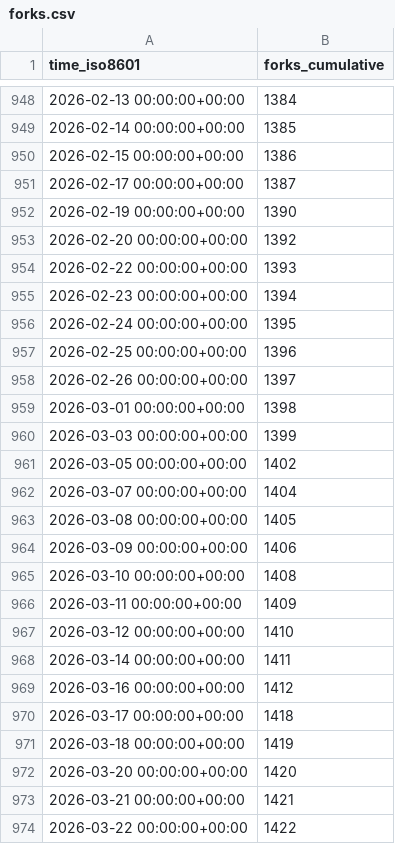
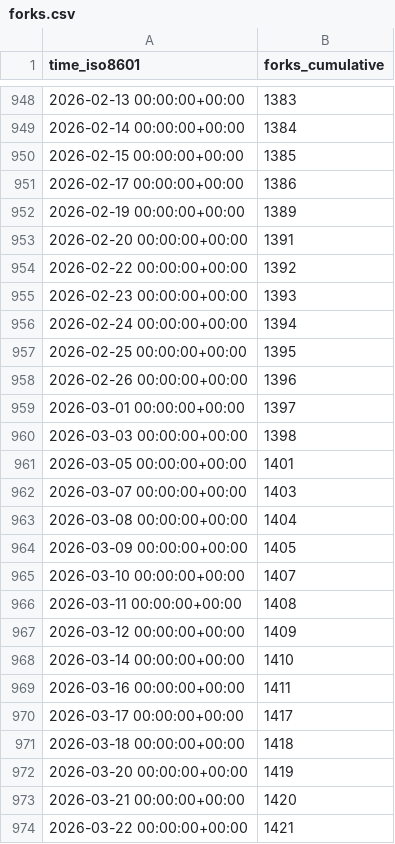
Before and after one commit to Project-MONAI/monai-code-formatter, a CSV file: Project-MONAI/MONAI/ghrs-data/forks.csv, drawn as a sheet; only a part is shown, gaps mark what is left out; the diff covers the shown part only.

```diff
--- a/Project-MONAI/MONAI/ghrs-data/forks.csv
+++ b/Project-MONAI/MONAI/ghrs-data/forks.csv
@@ -948,27 +948,27 @@ time_iso8601,forks_cumulative
-2026-02-13 00:00:00+00:00,1384
-2026-02-14 00:00:00+00:00,1385
-2026-02-15 00:00:00+00:00,1386
-2026-02-17 00:00:00+00:00,1387
-2026-02-19 00:00:00+00:00,1390
-2026-02-20 00:00:00+00:00,1392
-2026-02-22 00:00:00+00:00,1393
-2026-02-23 00:00:00+00:00,1394
-2026-02-24 00:00:00+00:00,1395
-2026-02-25 00:00:00+00:00,1396
-2026-02-26 00:00:00+00:00,1397
-2026-03-01 00:00:00+00:00,1398
-2026-03-03 00:00:00+00:00,1399
-2026-03-05 00:00:00+00:00,1402
-2026-03-07 00:00:00+00:00,1404
-2026-03-08 00:00:00+00:00,1405
-2026-03-09 00:00:00+00:00,1406
-2026-03-10 00:00:00+00:00,1408
-2026-03-11 00:00:00+00:00,1409
-2026-03-12 00:00:00+00:00,1410
-2026-03-14 00:00:00+00:00,1411
-2026-03-16 00:00:00+00:00,1412
-2026-03-17 00:00:00+00:00,1418
-2026-03-18 00:00:00+00:00,1419
-2026-03-20 00:00:00+00:00,1420
-2026-03-21 00:00:00+00:00,1421
-2026-03-22 00:00:00+00:00,1422
+2026-02-13 00:00:00+00:00,1383
+2026-02-14 00:00:00+00:00,1384
+2026-02-15 00:00:00+00:00,1385
+2026-02-17 00:00:00+00:00,1386
+2026-02-19 00:00:00+00:00,1389
+2026-02-20 00:00:00+00:00,1391
+2026-02-22 00:00:00+00:00,1392
+2026-02-23 00:00:00+00:00,1393
+2026-02-24 00:00:00+00:00,1394
+2026-02-25 00:00:00+00:00,1395
+2026-02-26 00:00:00+00:00,1396
+2026-03-01 00:00:00+00:00,1397
+2026-03-03 00:00:00+00:00,1398
+2026-03-05 00:00:00+00:00,1401
+2026-03-07 00:00:00+00:00,1403
+2026-03-08 00:00:00+00:00,1404
+2026-03-09 00:00:00+00:00,1405
+2026-03-10 00:00:00+00:00,1407
+2026-03-11 00:00:00+00:00,1408
+2026-03-12 00:00:00+00:00,1409
+2026-03-14 00:00:00+00:00,1410
+2026-03-16 00:00:00+00:00,1411
+2026-03-17 00:00:00+00:00,1417
+2026-03-18 00:00:00+00:00,1418
+2026-03-20 00:00:00+00:00,1419
+2026-03-21 00:00:00+00:00,1420
+2026-03-22 00:00:00+00:00,1421
```
Also changed, not shown: 121 edited cells elsewhere in this file, Project-MONAI/MONAI/ghrs-data/stargazers.csv.
